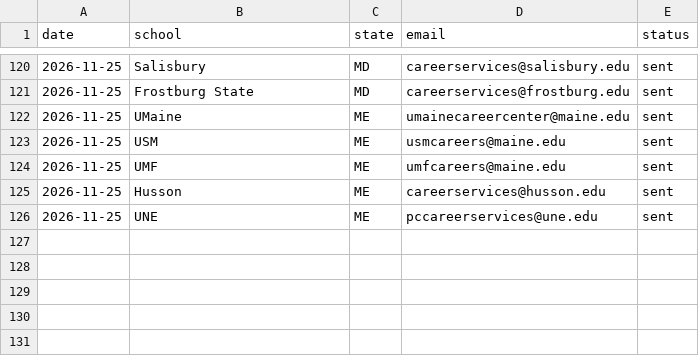
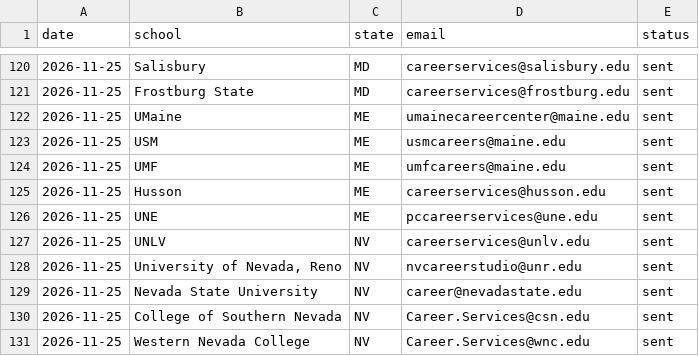
Before and after one commit to antonyfranklin29/Fortune-Jobs-Ai, a CSV file: docs/ops/university-outreach.csv, drawn as a sheet; only a part is shown, gaps mark what is left out; the diff names each change by its address in the sheet, - before the commit and + after, or states it on an @@ line.

```diff
--- a/docs/ops/university-outreach.csv
+++ b/docs/ops/university-outreach.csv
+row 127: 2026-11-25 | UNLV | NV | careerservices@unlv.edu | sent
+row 128: 2026-11-25 | University of Nevada, Reno | NV | nvcareerstudio@unr.edu | sent
+row 129: 2026-11-25 | Nevada State University | NV | career@nevadastate.edu | sent
+row 130: 2026-11-25 | College of Southern Nevada | NV | Career.Services@csn.edu | sent
+row 131: 2026-11-25 | Western Nevada College | NV | Career.Services@wnc.edu | sent
```
